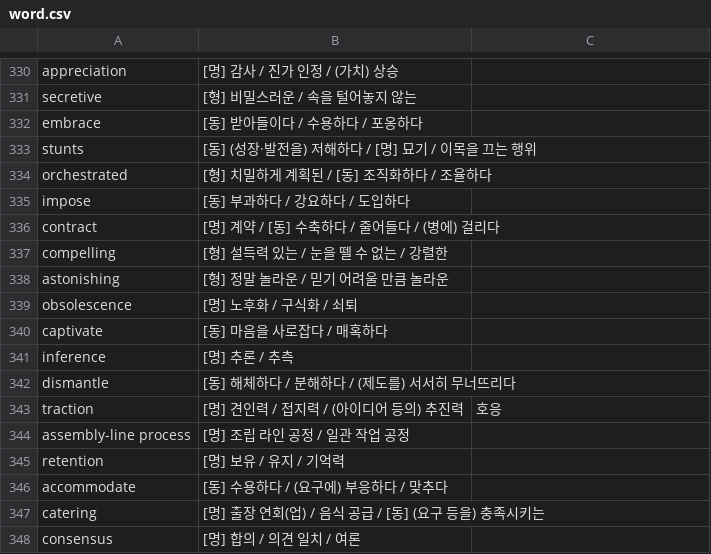
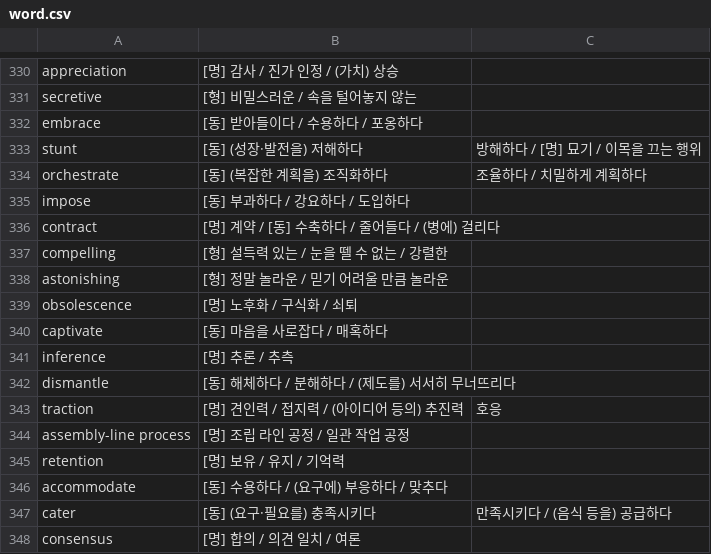
Before and after one commit to y3l512/toefl-voca, a CSV file: word.csv, drawn as a sheet; only a part is shown, gaps mark what is left out; removed rows and columns are numbered as before the commit, all else as after; the diff names each change by its address in the sheet, - before the commit and + after, or states it on an @@ line.

Commit message:
fix: normalize vocabulary headwords to base dictionary forms (stunt, orchestrate, cater)

```diff
--- a/word.csv
+++ b/word.csv
-row 333: stunts | [동] (성장·발전을) 저해하다 / [명] 묘기 / 이목을 끄는 행위
-row 334: orchestrated | [형] 치밀하게 계획된 / [동] 조직화하다 / 조율하다
+row 333: stunt | [동] (성장·발전을) 저해하다 | 방해하다 / [명] 묘기 / 이목을 끄는 행위
+row 334: orchestrate | [동] (복잡한 계획을) 조직화하다 | 조율하다 / 치밀하게 계획하다
-row 347: catering | [명] 출장 연회(업) / 음식 공급 / [동] (요구 등을) 충족시키는
+row 347: cater | [동] (요구·필요를) 충족시키다 | 만족시키다 / (음식 등을) 공급하다
```
Also changed, not shown: 1 other file.
